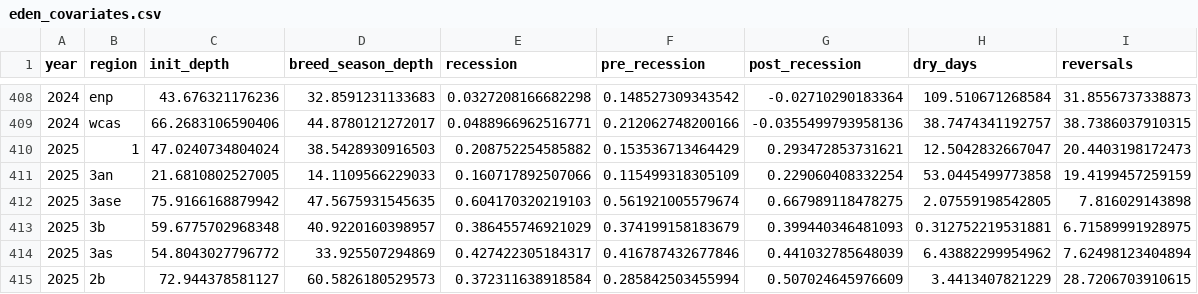
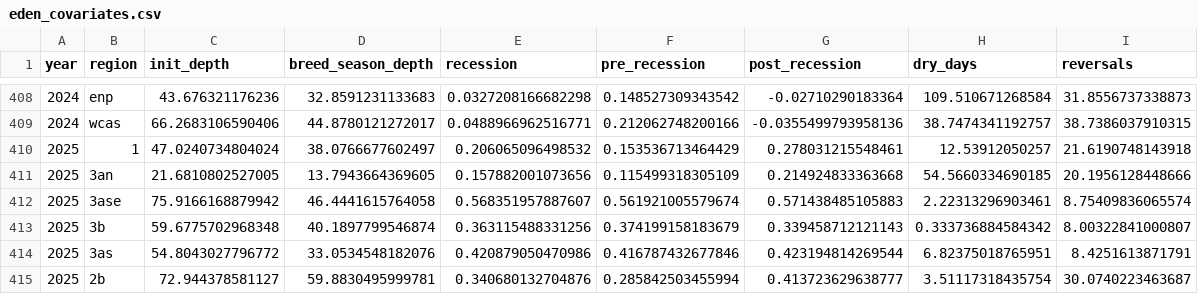
Before and after one commit to weecology/EvergladesWadingBird, a CSV file: Water/eden_covariates.csv, drawn as a sheet; only a part is shown, gaps mark what is left out; the diff covers the shown part only.

```diff
--- a/Water/eden_covariates.csv
+++ b/Water/eden_covariates.csv
@@ -409,7 +409,7 @@ year,region,init_depth,breed_season_depth,recession,pre_recession,post_recession
 2024,wcas,66.2683106590406,44.8780121272017,0.0488966962516771,0.212062748200166,-0.0355499793958136,38.7474341192757,38.7386037910315
-2025,1,47.0240734804024,38.5428930916503,0.208752254585882,0.153536713464429,0.293472853731621,12.5042832667047,20.4403198172473
-2025,3an,21.6810802527005,14.1109566229033,0.160717892507066,0.115499318305109,0.229060408332254,53.0445499773858,19.4199457259159
-2025,3ase,75.9166168879942,47.5675931545635,0.604170320219103,0.561921005579674,0.667989118478275,2.07559198542805,7.816029143898
-2025,3b,59.6775702968348,40.9220160398957,0.386455746921029,0.374199158183679,0.399440346481093,0.312752219531881,6.71589991928975
-2025,3as,54.8043027796772,33.925507294869,0.427422305184317,0.416787432677846,0.441032785648039,6.43882299954962,7.62498123404894
-2025,2b,72.944378581127,60.5826180529573,0.372311638918584,0.285842503455994,0.507024645976609,3.4413407821229,28.7206703910615
+2025,1,47.0240734804024,38.0766677602497,0.206065096498532,0.153536713464429,0.278031215548461,12.53912050257,21.6190748143918
+2025,3an,21.6810802527005,13.7943664369605,0.157882001073656,0.115499318305109,0.214924833363668,54.5660334690185,20.1956128448666
+2025,3ase,75.9166168879942,46.4441615764058,0.568351957887607,0.561921005579674,0.571438485105883,2.22313296903461,8.75409836065574
+2025,3b,59.6775702968348,40.1897799546874,0.363115488331256,0.374199158183679,0.339458712121143,0.333736884584342,8.00322841000807
+2025,3as,54.8043027796772,33.0534548182076,0.420879050470986,0.416787432677846,0.423194814269544,6.82375018765951,8.4251613871791
+2025,2b,72.944378581127,59.8830495999781,0.340680132704876,0.285842503455994,0.413723629638777,3.51117318435754,30.0740223463687
```
Also changed, not shown: 30 edited cells elsewhere in this file, Water/last_download.csv, 2 other files.
